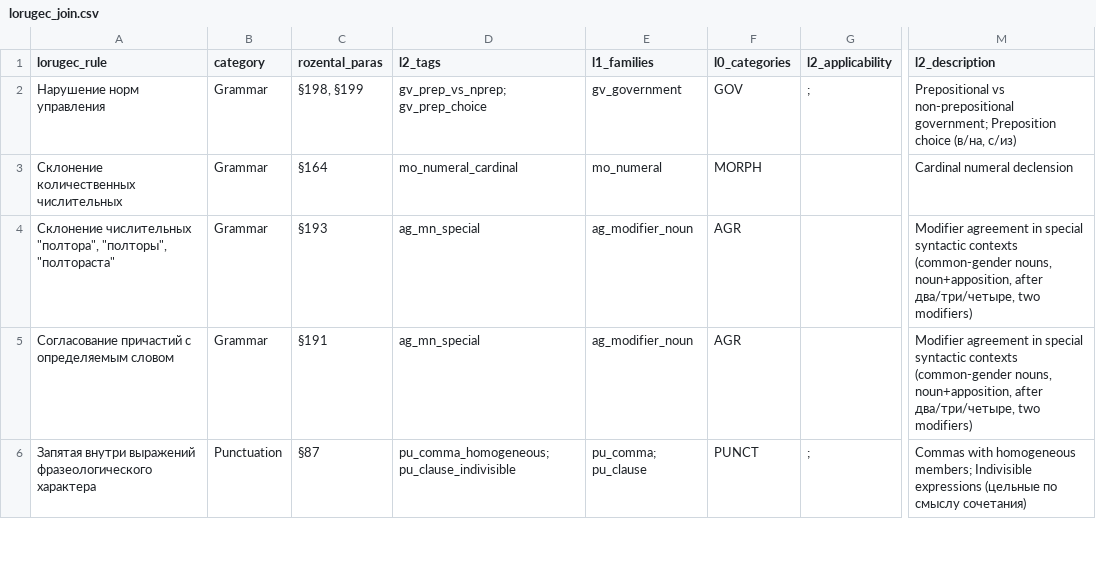
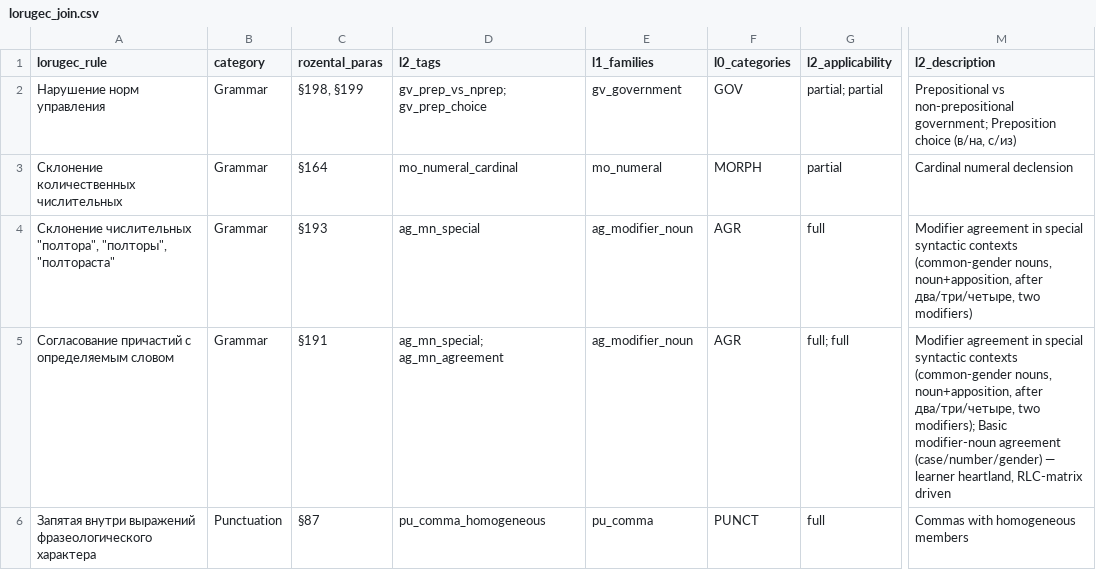
Before and after one commit to synterr-nlp/synterr, a CSV file: data/lorugec_join.csv, drawn as a sheet; only a part is shown, gaps mark what is left out; the diff covers the shown part only; the diff names each change by its address in the sheet, - before the commit and + after, or states it on an @@ line.

```diff
--- a/data/lorugec_join.csv
+++ b/data/lorugec_join.csv
-G2 (l2_applicability): ;
+G2 (l2_applicability): partial; partial
-G3 (l2_applicability): (empty)
+G3 (l2_applicability): partial
-G4 (l2_applicability): (empty)
+G4 (l2_applicability): full
-D5 (l2_tags): ag_mn_special
+D5 (l2_tags): ag_mn_special; ag_mn_agreement
-G5 (l2_applicability): (empty)
+G5 (l2_applicability): full; full
-M5 (l2_description): …два/три/четыре, two modifiers)
+M5 (l2_description): …два/три/четыре, two modifiers); Basic modifier-noun agreement (case/number/gender) — learner heartland, RLC-matrix driven
-D6 (l2_tags): pu_comma_homogeneous; pu_clause_indivisible
+D6 (l2_tags): pu_comma_homogeneous
-E6 (l1_families): pu_comma; pu_clause
+E6 (l1_families): pu_comma
-G6 (l2_applicability): ;
+G6 (l2_applicability): full
-M6 (l2_description): …with homogeneous members; Indivisible expressions (цельные по смыслу сочетания)
+M6 (l2_description): …with homogeneous members
```
Also changed, not shown: 67 edited cells elsewhere in this file, 6 other files.
